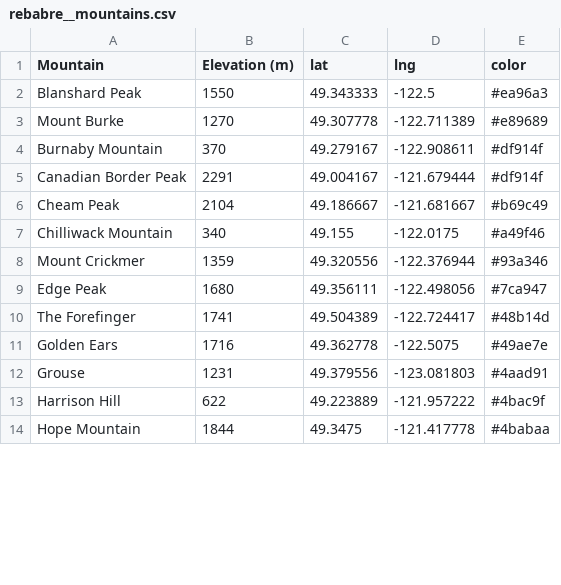
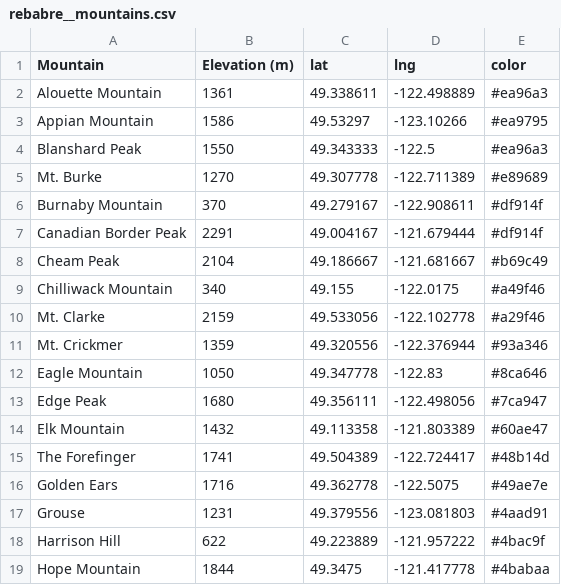
Before and after one commit to Jujhar/Mountains-Elevations-in-Vancouver-Coast, a CSV file: rebabre__mountains.csv, drawn as a sheet; only a part is shown; the diff covers the shown part only.

```diff
--- a/rebabre__mountains.csv
+++ b/rebabre__mountains.csv
@@ -1,4 +1,6 @@
 Mountain,Elevation (m),lat,lng,color
+Alouette Mountain,1361,49.338611,-122.498889,#ea96a3
+Appian Mountain,1586,49.53297,-123.10266,#ea9795
 Blanshard Peak,1550,49.343333,-122.5,#ea96a3
-Mount Burke,1270,49.307778,-122.711389,#e89689
+Mt. Burke,1270,49.307778,-122.711389,#e89689
 Burnaby Mountain,370,49.279167,-122.908611,#df914f
@@ -7,4 +9,7 @@ Cheam Peak,2104,49.186667,-121.681667,#b69c49
 Chilliwack Mountain,340,49.155,-122.0175,#a49f46
-Mount Crickmer,1359,49.320556,-122.376944,#93a346
+Mt. Clarke,2159,49.533056,-122.102778,#a29f46
+Mt. Crickmer,1359,49.320556,-122.376944,#93a346
+Eagle Mountain,1050,49.347778,-122.83,#8ca646
 Edge Peak,1680,49.356111,-122.498056,#7ca947
+Elk Mountain,1432,49.113358,-121.803389,#60ae47
 The Forefinger,1741,49.504389,-122.724417,#48b14d
```
Also changed, not shown: 6 added rows and 4 edited cells elsewhere in this file, 9 other files.
